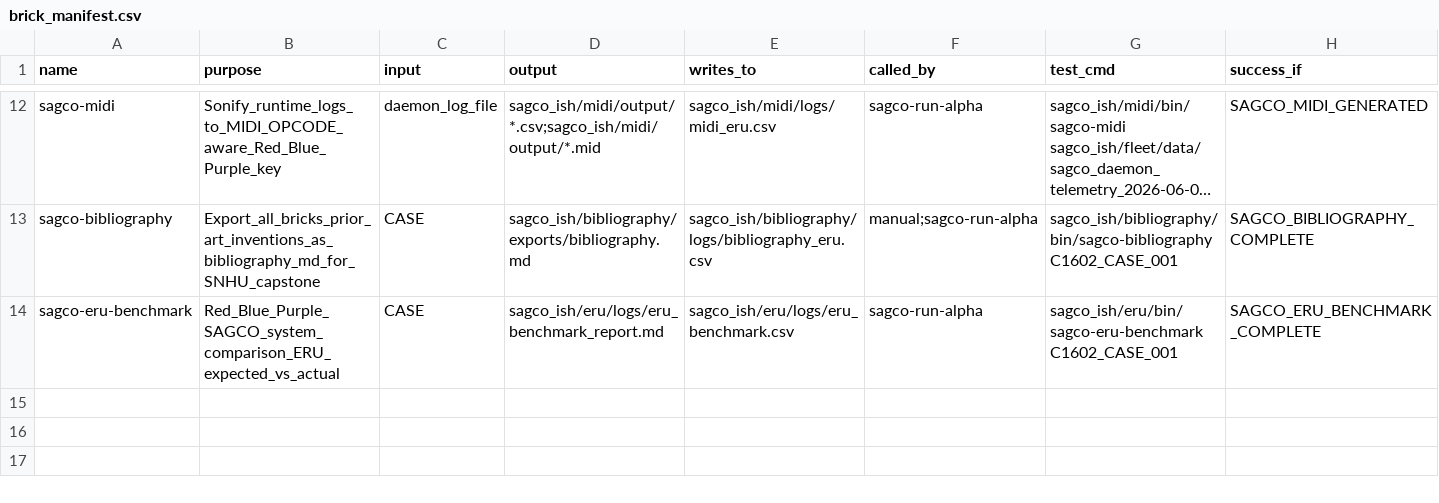
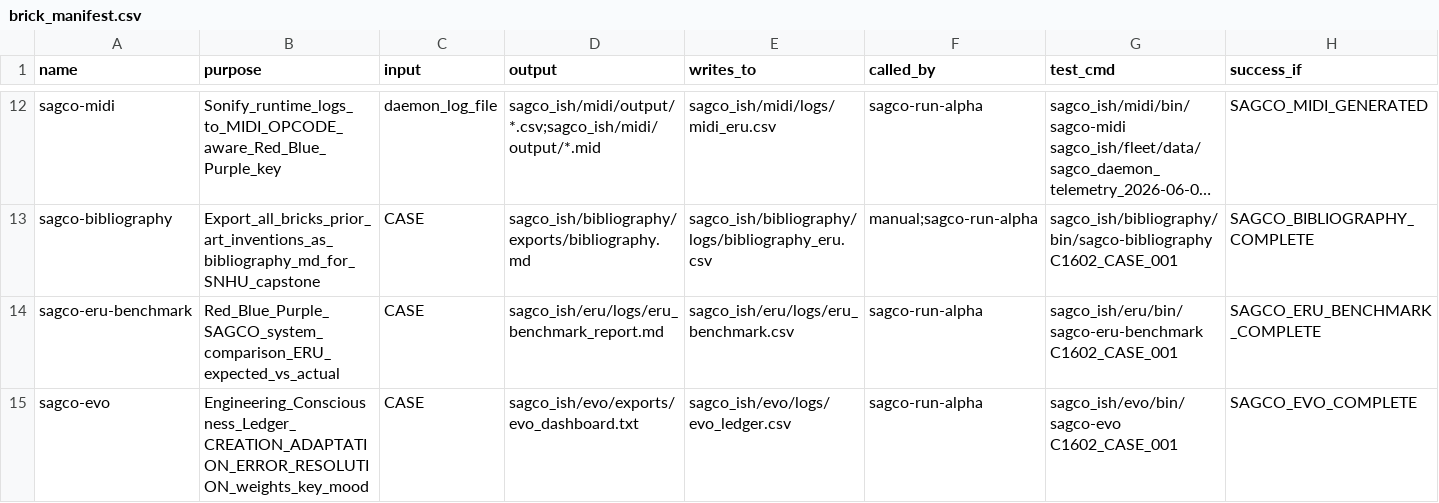
Before and after one commit to Me10101-01/Sovereignty-Architecture-Elevator-Pitch-, a CSV file: sagco_ish/registry/data/brick_manifest.csv, drawn as a sheet; only a part is shown, gaps mark what is left out; long unchanged cells end in …; rows hold the shown columns only; the diff names each change by its address in the sheet, - before the commit and + after, or states it on an @@ line.

```diff
--- a/sagco_ish/registry/data/brick_manifest.csv
+++ b/sagco_ish/registry/data/brick_manifest.csv
+row 15: sagco-evo | Engineering_Consciousness_Ledger_CREATION_ADAPTATION_ERROR_RESOLUTION_weights_key_mood | CASE | sagco_ish/evo/exports/evo_dashboard.txt | sagco_ish/evo/logs/evo_ledger.csv | sagco-run-alpha | sagco_ish/evo/bin/sagco-evo C1602_CASE_001 | SAGCO_EVO_COMPLETE
```
Also changed, not shown: sagco_ish/registry/logs/command_registry.csv, sagco_ish/shared_state/logs/state_updates.csv, 5 other files.
